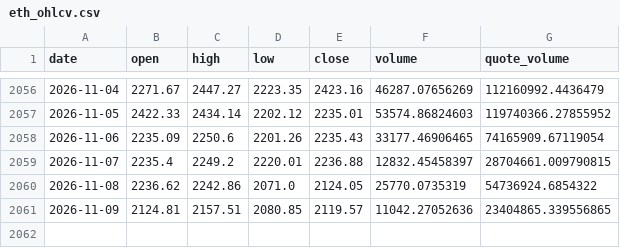
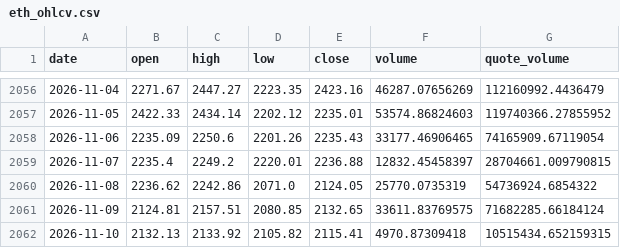
Before and after one commit to BRKME/OracAI, a CSV file: data/external/eth_ohlcv.csv, drawn as a sheet; only a part is shown, gaps mark what is left out.

```diff
--- a/data/external/eth_ohlcv.csv
+++ b/data/external/eth_ohlcv.csv
@@ -2060,2 +2060,3 @@ date,open,high,low,close,volume,quote_volume
 2026-11-08,2236.62,2242.86,2071.0,2124.05,25770.0735319,54736924.6854322
-2026-11-09,2124.81,2157.51,2080.85,2119.57,11042.27052636,23404865.339556865
+2026-11-09,2124.81,2157.51,2080.85,2132.65,33611.83769575,71682285.66184124
+2026-11-10,2132.13,2133.92,2105.82,2115.41,4970.87309418,10515434.652159315
```
Also changed, not shown: data/external/btc_ohlcv.csv, data/external/fear_greed.csv, 4 other files.
